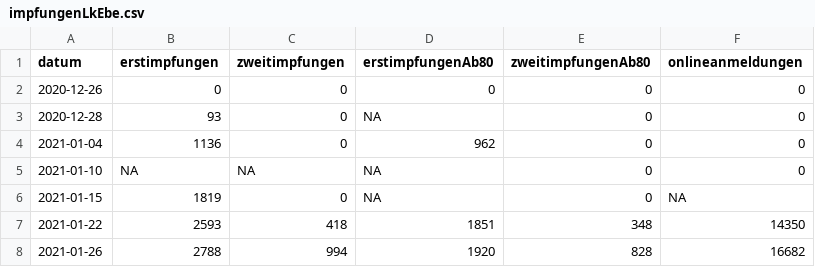
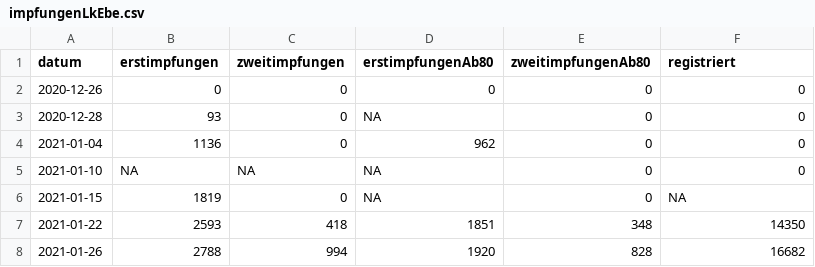
Before and after one commit to fxedel/vaterstetten-in-zahlen, a CSV file: data/lra-ebe-corona/impfungenLkEbe.csv, drawn as a sheet; only a part is shown.

```diff
--- a/data/lra-ebe-corona/impfungenLkEbe.csv
+++ b/data/lra-ebe-corona/impfungenLkEbe.csv
@@ -1,2 +1,2 @@
-"datum","erstimpfungen","zweitimpfungen","erstimpfungenAb80","zweitimpfungenAb80","onlineanmeldungen"
+"datum","erstimpfungen","zweitimpfungen","erstimpfungenAb80","zweitimpfungenAb80","registriert"
 2020-12-26,0,0,0,0,0
```
Also changed, not shown: 3 other files.
